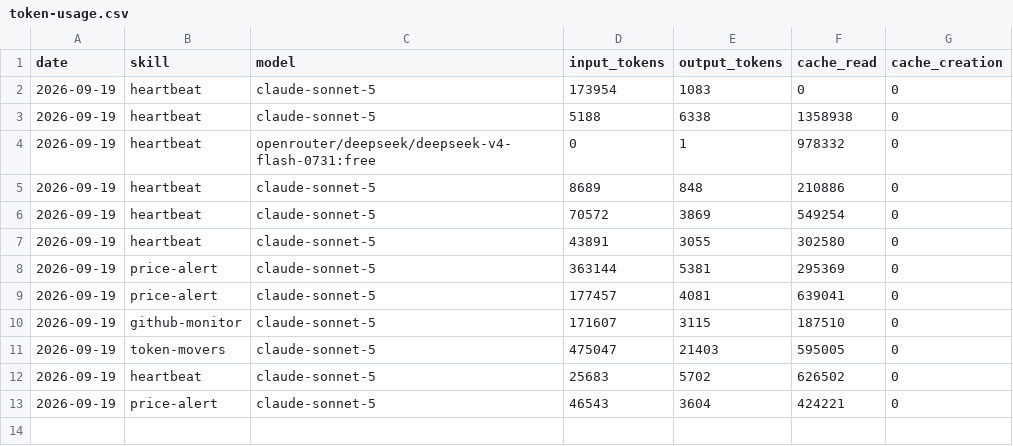
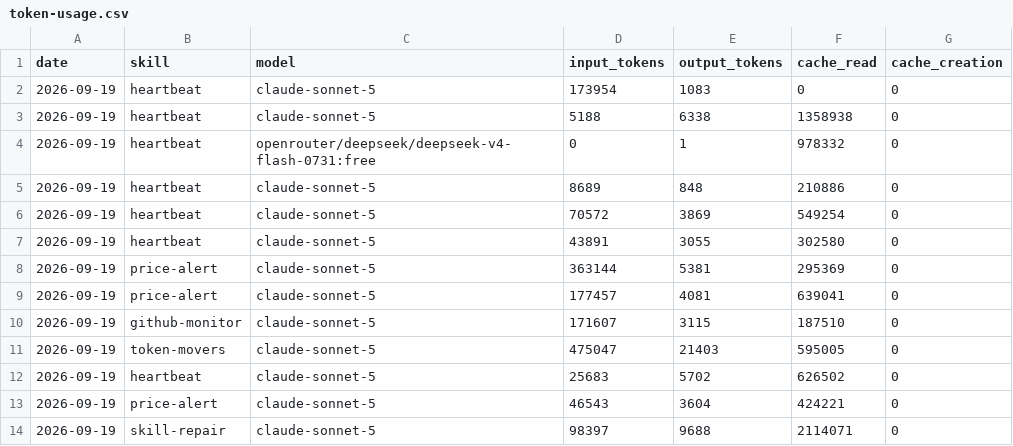
Before and after one commit to ildus650-pixel/aeon, a CSV file: memory/token-usage.csv, drawn as a sheet.

Commit message:
chore(skill-repair): auto-commit 2026-09-19

```diff
--- a/memory/token-usage.csv
+++ b/memory/token-usage.csv
@@ -13 +13,2 @@ date,skill,model,input_tokens,output_tokens,cache_read,cache_creation
 2026-09-19,price-alert,claude-sonnet-5,46543,3604,424221,0
+2026-09-19,skill-repair,claude-sonnet-5,98397,9688,2114071,0
```
Also changed, not shown: 4 other files.
